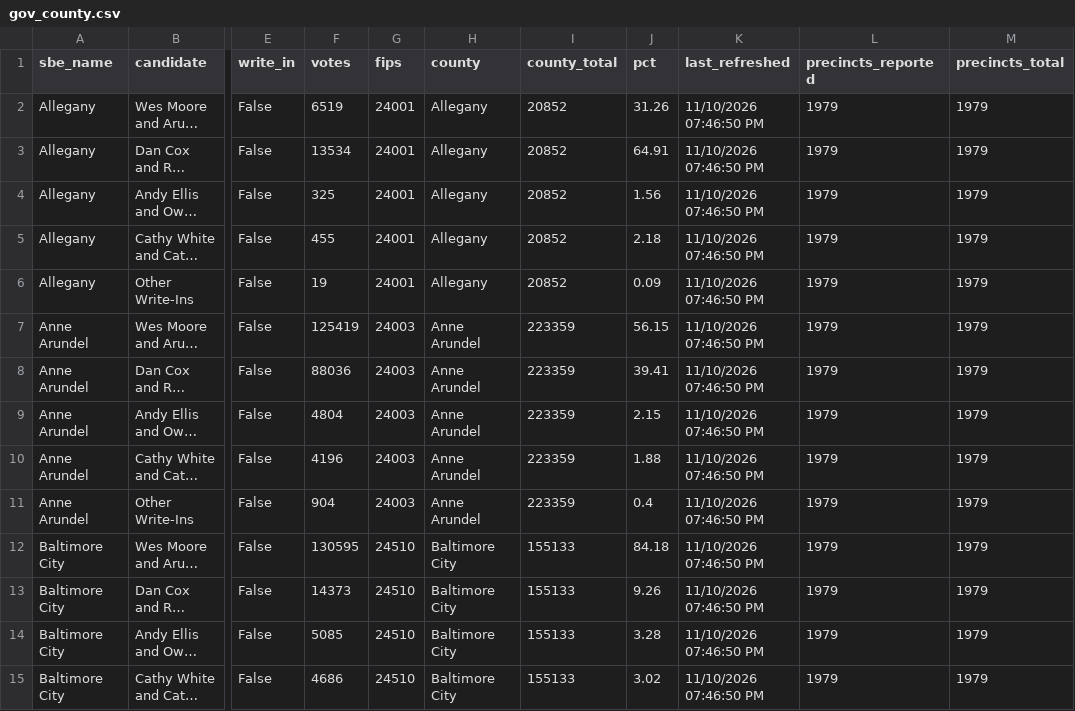
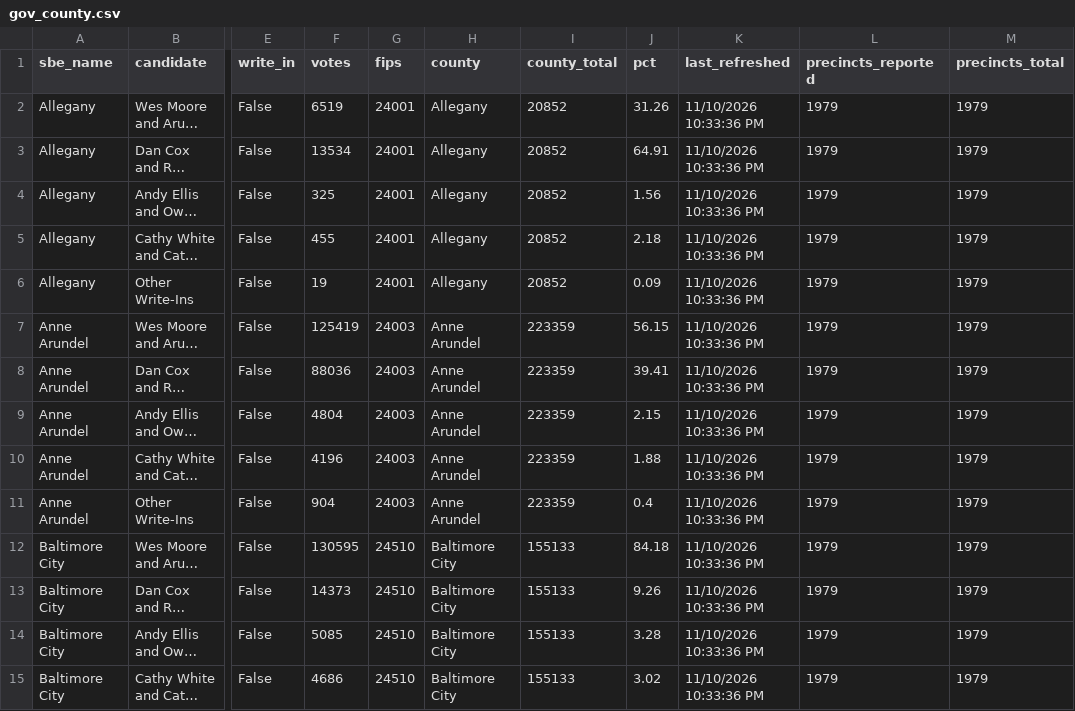
Before and after one commit to Sammyliu0606/midterm_result, a CSV file: data/live/master/gov_county.csv, drawn as a sheet; only a part is shown, gaps mark what is left out; long unchanged cells end in …; the diff covers the shown part only; the diff names each change by its address in the sheet, - before the commit and + after, or states it on an @@ line.

```diff
--- a/data/live/master/gov_county.csv
+++ b/data/live/master/gov_county.csv
-K2:K15 (last_refreshed): 11/10/2026 07:46:50 PM
+K2:K15 (last_refreshed): 11/10/2026 10:33:36 PM
```
Also changed, not shown: 135 edited cells elsewhere in this file, data/live/flourish/flourish_gov_bar.csv, data/live/flourish/flourish_moore_shift.csv, 17 other files.
